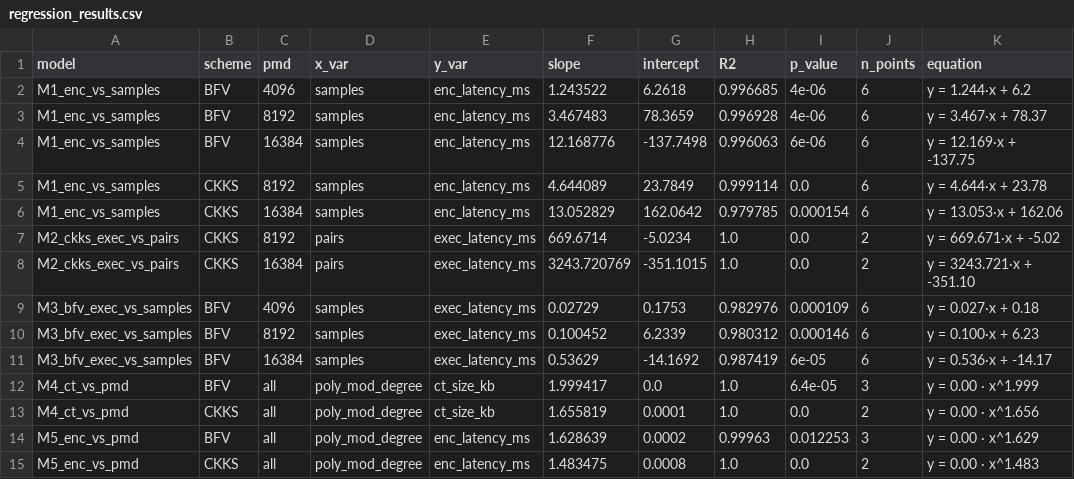
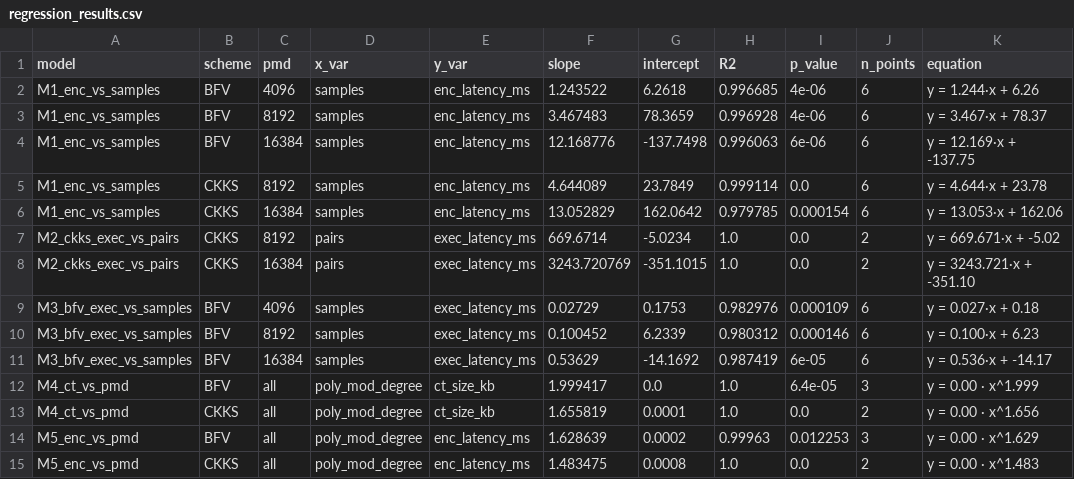
Before and after one commit to dileeme/ckks-tradeoff-analysis-rna-seq, a CSV file: results/regression_results.csv, drawn as a sheet.

Commit message:
Update regression_results.csv with new data
Updated regression results with new data entries.

```diff
--- a/results/regression_results.csv
+++ b/results/regression_results.csv
@@ -1,3 +1,3 @@
 model,scheme,pmd,x_var,y_var,slope,intercept,R2,p_value,n_points,equation
-M1_enc_vs_samples,BFV,4096,samples,enc_latency_ms,1.243522,6.2618,0.996685,4e-06,6,y = 1.244·x + 6.2
+M1_enc_vs_samples,BFV,4096,samples,enc_latency_ms,1.243522,6.2618,0.996685,4e-06,6,y = 1.244·x + 6.26
 M1_enc_vs_samples,BFV,8192,samples,enc_latency_ms,3.467483,78.3659,0.996928,4e-06,6,y = 3.467·x + 78.37
```
